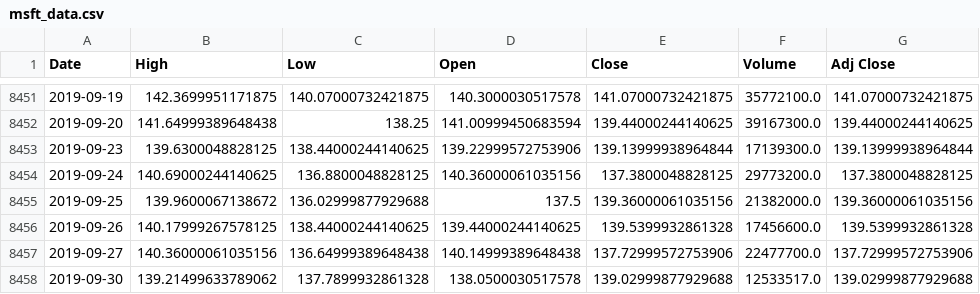
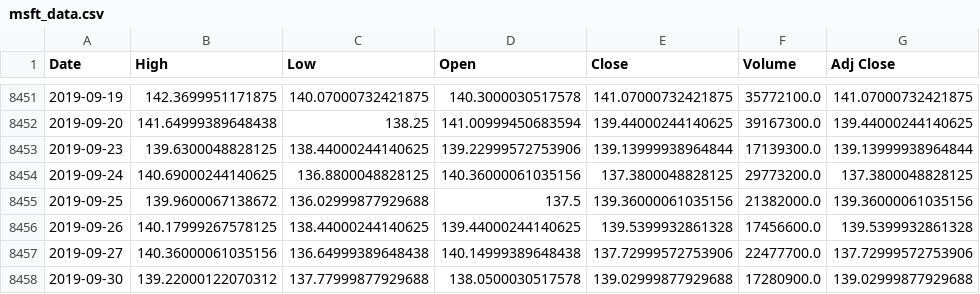
Before and after one commit to mingusone/FerengAI, a CSV file: resources/msft_data.csv, drawn as a sheet; only a part is shown, gaps mark what is left out.

```diff
--- a/resources/msft_data.csv
+++ b/resources/msft_data.csv
@@ -8457,2 +8457,2 @@ Date,High,Low,Open,Close,Volume,Adj Close
 2019-09-27,140.36000061035156,136.64999389648438,140.14999389648438,137.72999572753906,22477700.0,137.72999572753906
-2019-09-30,139.21499633789062,137.7899932861328,138.0500030517578,139.02999877929688,12533517.0,139.02999877929688
+2019-09-30,139.22000122070312,137.77999877929688,138.0500030517578,139.02999877929688,17280900.0,139.02999877929688
```
Also changed, not shown: resources/GOOG_data.csv, resources/amzn_data.csv, 4 other files.
